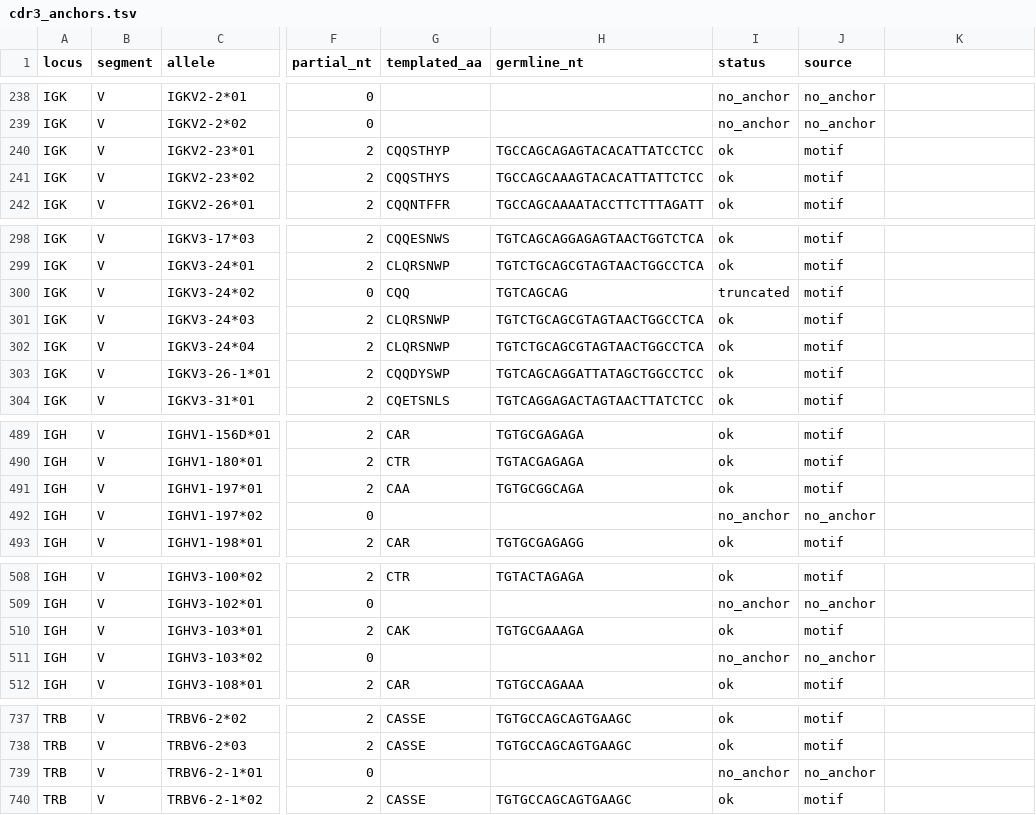
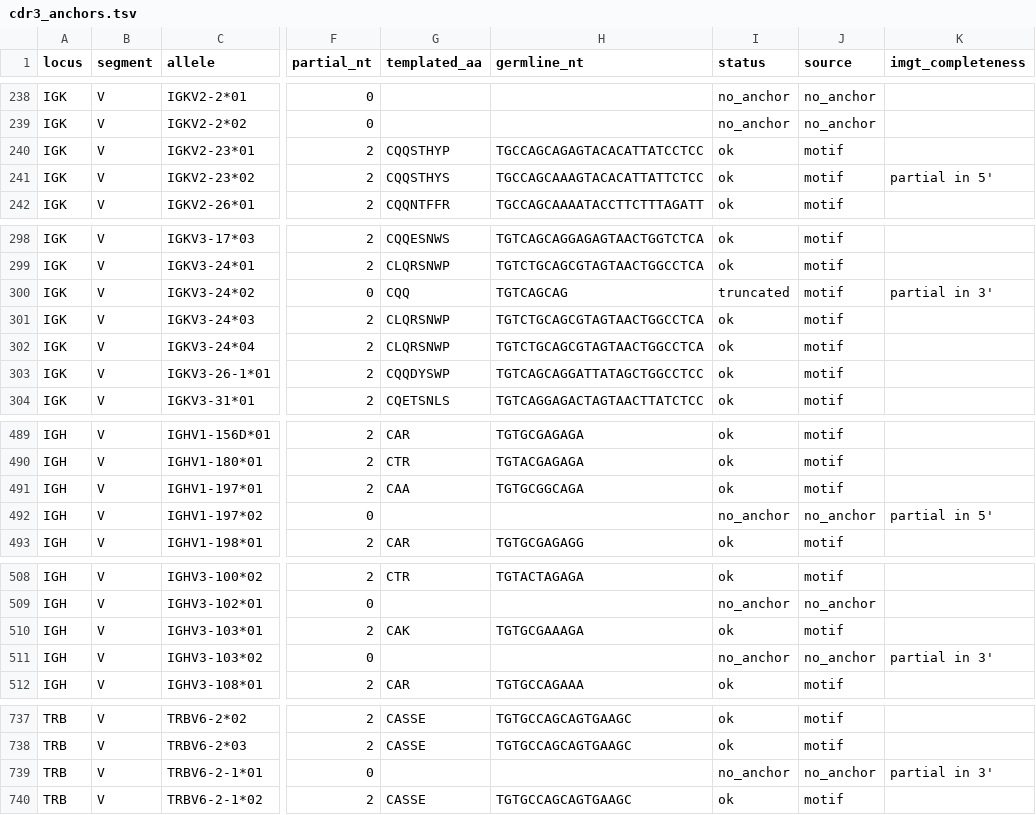
Before and after one commit to antigenomics/arda, a TSV file: database/vdj/rhesus_monkey/cdr3_anchors.tsv, drawn as a sheet; only a part is shown, gaps mark what is left out; the diff names each change by its address in the sheet, - before the commit and + after, or states it on an @@ line.

```diff
--- a/database/vdj/rhesus_monkey/cdr3_anchors.tsv
+++ b/database/vdj/rhesus_monkey/cdr3_anchors.tsv
-K1: (empty)
+K1: imgt_completeness
-K241 (imgt_completeness): (empty)
+K241 (imgt_completeness): partial in 5'
-K300 (imgt_completeness): (empty)
+K300 (imgt_completeness): partial in 3'
-K492 (imgt_completeness): (empty)
+K492 (imgt_completeness): partial in 5'
-K511 (imgt_completeness): (empty)
+K511 (imgt_completeness): partial in 3'
-K739 (imgt_completeness): (empty)
+K739 (imgt_completeness): partial in 3'
```
Also changed, not shown: database/vdj/human/cdr3_anchors.tsv, database/vdj/mouse/cdr3_anchors.tsv, 53 other files.
